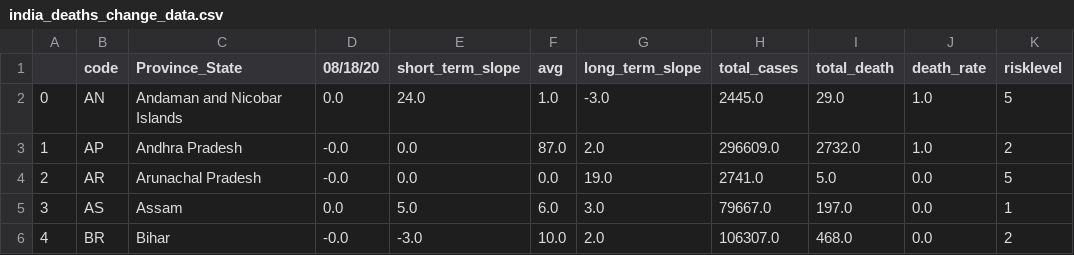
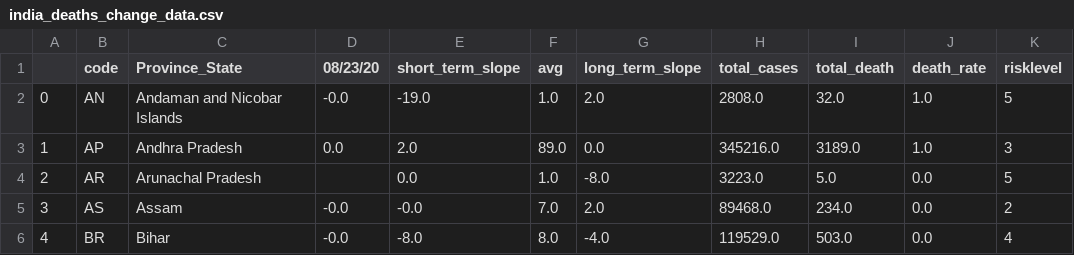
Before and after one commit to alwaysahmad/covid, a CSV file: india_deaths_change_data.csv, drawn as a sheet; only a part is shown; the diff covers the shown part only.

```diff
--- a/india_deaths_change_data.csv
+++ b/india_deaths_change_data.csv
@@ -1,6 +1,6 @@
-,code,Province_State,08/18/20,short_term_slope,avg,long_term_slope,total_cases,total_death,death_rate,risklevel
-0,AN,Andaman and Nicobar Islands,0.0,24.0,1.0,-3.0,2445.0,29.0,1.0,5
-1,AP,Andhra Pradesh,-0.0,0.0,87.0,2.0,296609.0,2732.0,1.0,2
-2,AR,Arunachal Pradesh,-0.0,0.0,0.0,19.0,2741.0,5.0,0.0,5
-3,AS,Assam,0.0,5.0,6.0,3.0,79667.0,197.0,0.0,1
-4,BR,Bihar,-0.0,-3.0,10.0,2.0,106307.0,468.0,0.0,2
+,code,Province_State,08/23/20,short_term_slope,avg,long_term_slope,total_cases,total_death,death_rate,risklevel
+0,AN,Andaman and Nicobar Islands,-0.0,-19.0,1.0,2.0,2808.0,32.0,1.0,5
+1,AP,Andhra Pradesh,0.0,2.0,89.0,0.0,345216.0,3189.0,1.0,3
+2,AR,Arunachal Pradesh,,0.0,1.0,-8.0,3223.0,5.0,0.0,5
+3,AS,Assam,-0.0,-0.0,7.0,2.0,89468.0,234.0,0.0,2
+4,BR,Bihar,-0.0,-8.0,8.0,-4.0,119529.0,503.0,0.0,4
```
Also changed, not shown: 161 edited cells elsewhere in this file, global_cases_change_data.csv, india_cases_change_data.csv, 28 other files.
